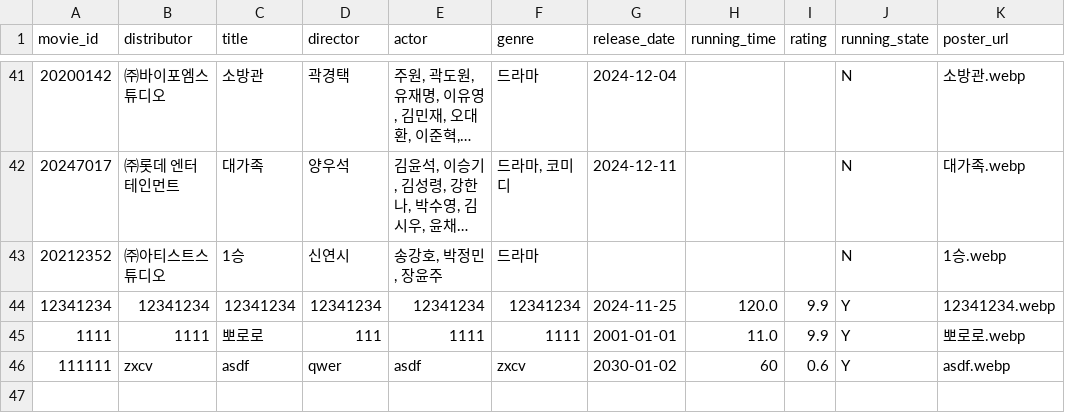
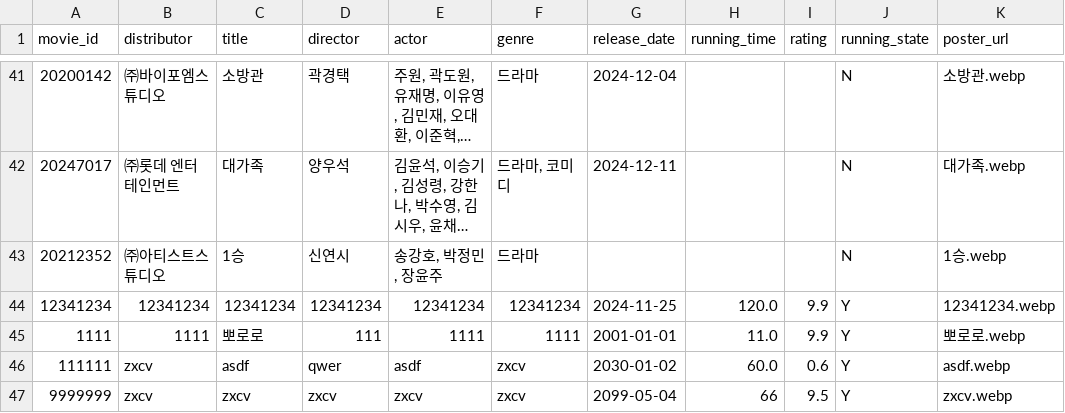
Before and after one commit to Duke011223/streamlit-movie, a CSV file: movie_data.csv, drawn as a sheet; only a part is shown, gaps mark what is left out; long unchanged cells end in ….

Commit message:
Update movie_data.csv

```diff
--- a/movie_data.csv
+++ b/movie_data.csv
@@ -45,2 +45,3 @@ movie_id,distributor,title,director,actor,genre,release_date,running_time,rating
 1111,1111,뽀로로,111,1111,1111,2001-01-01,11.0,9.9,Y,뽀로로.webp
-111111,zxcv,asdf,qwer,asdf,zxcv,2030-01-02,60,0.6,Y,asdf.webp
+111111,zxcv,asdf,qwer,asdf,zxcv,2030-01-02,60.0,0.6,Y,asdf.webp
+9999999,zxcv,zxcv,zxcv,zxcv,zxcv,2099-05-04,66,9.5,Y,zxcv.webp
```
